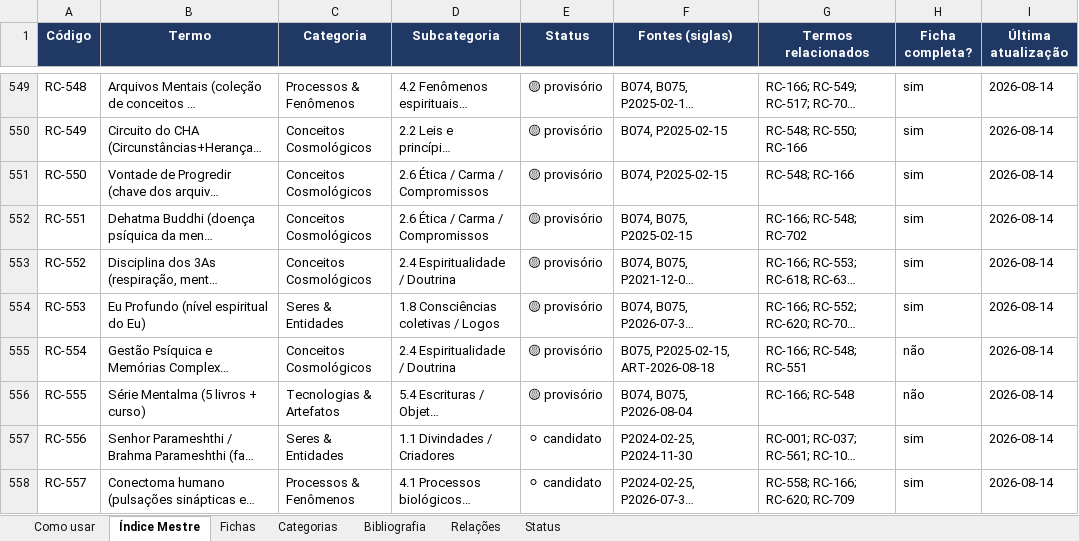
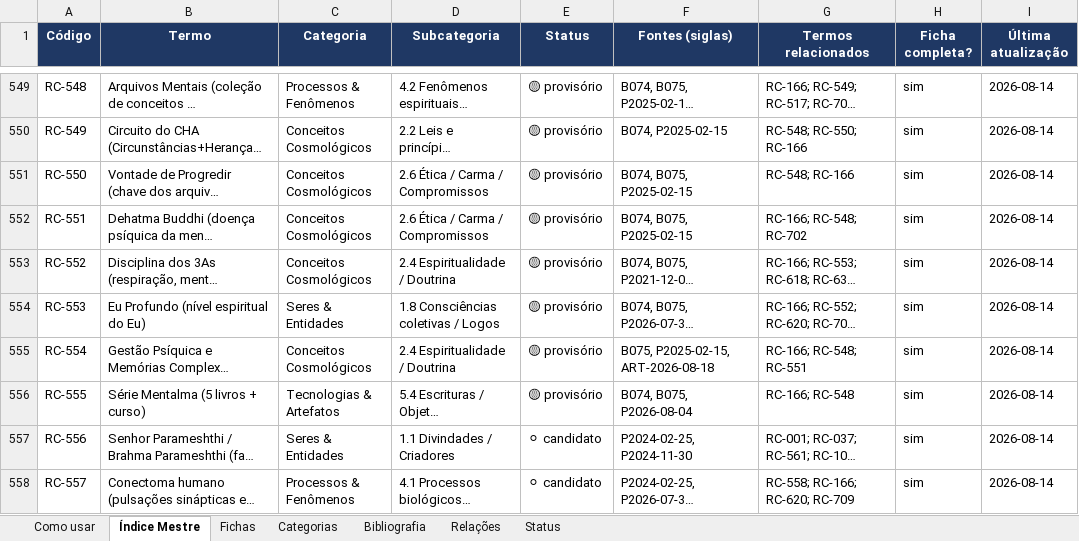
Before and after one commit to institutocura-maker/Termos-RC, an Excel workbook: base-terminologica.xlsx, sheet Índice Mestre, drawn as a sheet; only a part is shown, gaps mark what is left out; long unchanged cells end in …; values as stored, in another font and other column widths than the file's, no borders; the diff names each change by its address in the sheet, - before the commit and + after, or states it on an @@ line.

Commit message:
feat: aplica Devolutiva B075 Mentalma II — 6 ampliadas + 2 novas fichas, 0 códigos, B085 cadastrada
- 6 fichas ampliadas com '## Ampliação — B075 (Mentalma II)': RC-166, RC-548, RC-550, RC-551, RC-552, RC-553 (pacote _ampliacoes_B075 + script, padrão B022/B074).
- 2 fichas criadas: RC-554 Gestão Psíquica e Memórias Complexas; RC-555 Série Mentalma (5 livros + curso) — Nota Especial aplicada (nome intacto + 7 volumes anunciados em 2020).
- Decisão extra do curador: B075 adicionada às fontes de RC-550 (Vontade de Progredir) + ampliação.
- BIBLIO: B085 'Hyren-Hyron: Universos em Colisão' (2021; coautoria Freitas e Kummer; nome civil) cadastrada (identificada + tag obra complementar) — Decisão O-5. Obras 87→88.
- Quarentenas: PKMzeta/hipnose = leitura filosófica, jamais terapia real; NDEs/milagres/Ramtha fora da ontologia; p. 215 (B074, Hitler/biodemos) segue BANIDO da malha.
- Erros do autor registrados sem corrigir a voz (p. 64 '1957'; p. 139 'cerebelo'); grafias absorvidas (Sofia→Sophia; Roden→Rohden); FAROL LUSITANO/IESP = quarentena institucional.
- Pasta movida para livros/CONCLUIDOS/; artefatos regenerados (índice, xlsx, docx: 432 fichas, 88 obras); DECISAO-DO-CURADOR + RELATORIO-DE-CICLO.
- Estado canônico: 777 termos · 1.852 relações · 432 fichas (431 ficha=True + RC-004) · 88 obras (B001–B085 + 3 ART) · 36 livros em CONCLUIDOS.
- Nenhum PR.

Co-authored-by: arena-agent <297053741+arena-agent@users.noreply.github.com>

```diff
--- a/base-terminologica.xlsx (sheet Índice Mestre)
+++ b/base-terminologica.xlsx (sheet Índice Mestre)
-F551 (Fontes (siglas)): B074, P2025-02-15
+F551 (Fontes (siglas)): B074, B075, P2025-02-15
-H555:H556 (Ficha completa?): não
+H555:H556 (Ficha completa?): sim
```
Also changed, not shown: sheet Fichas, sheet Bibliografia, 29 other files.
